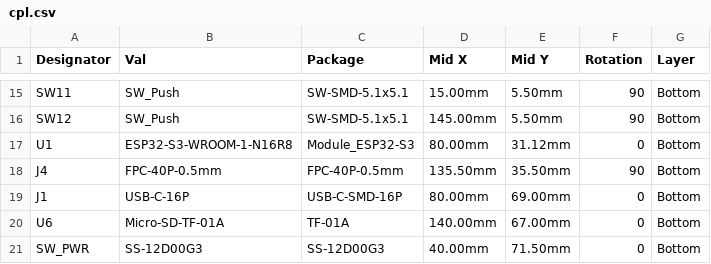
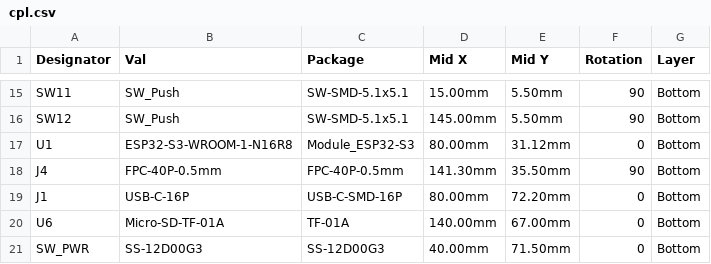
Before and after one commit to pjcau/esp32-emu-turbo, a CSV file: release_jlcpcb/cpl.csv, drawn as a sheet; only a part is shown, gaps mark what is left out.

```diff
--- a/release_jlcpcb/cpl.csv
+++ b/release_jlcpcb/cpl.csv
@@ -17,4 +17,4 @@ SW12,SW_Push,SW-SMD-5.1x5.1,145.00mm,5.50mm,90,Bottom
 U1,ESP32-S3-WROOM-1-N16R8,Module_ESP32-S3,80.00mm,31.12mm,0,Bottom
-J4,FPC-40P-0.5mm,FPC-40P-0.5mm,135.50mm,35.50mm,90,Bottom
-J1,USB-C-16P,USB-C-SMD-16P,80.00mm,69.00mm,0,Bottom
+J4,FPC-40P-0.5mm,FPC-40P-0.5mm,141.30mm,35.50mm,90,Bottom
+J1,USB-C-16P,USB-C-SMD-16P,80.00mm,72.20mm,0,Bottom
 U6,Micro-SD-TF-01A,TF-01A,140.00mm,67.00mm,0,Bottom
```
Also changed, not shown: release_jlcpcb/bom.csv, 1 other file.
